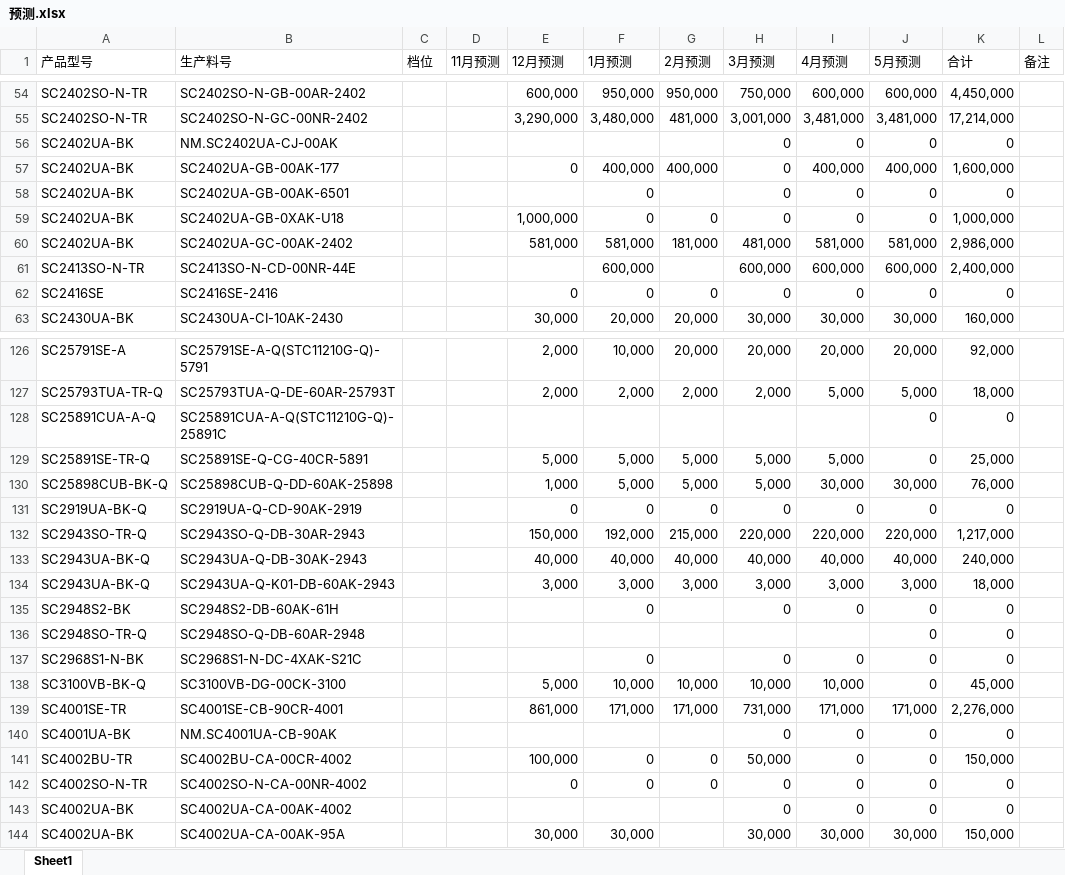
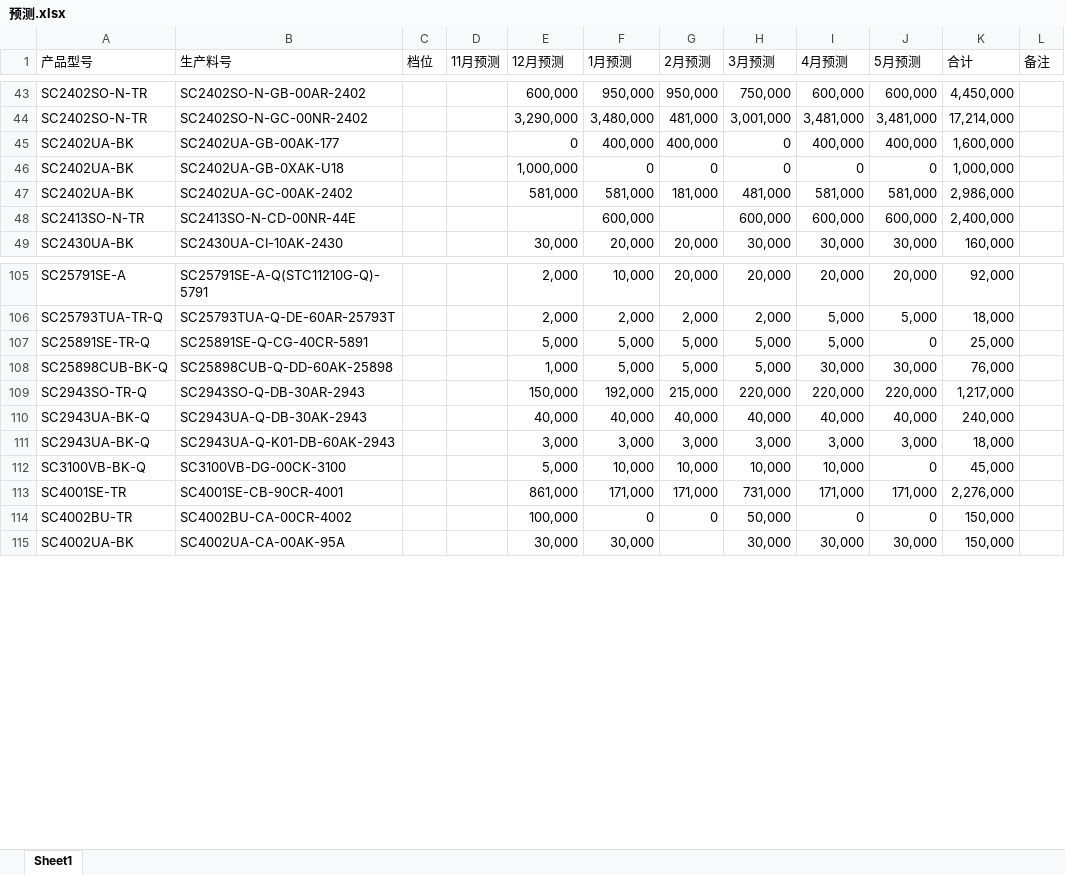
Before and after one commit to TTTriste06/operation_planning-, an Excel workbook: 预测.xlsx, sheet Sheet1, drawn as a sheet; only a part is shown, gaps mark what is left out; values as stored, in another font and other column widths than the file's, no borders; the diff covers the shown part only; the diff names each change by its address in the sheet, - before the commit and + after, or states it on an @@ line.

```diff
--- a/预测.xlsx (sheet Sheet1)
+++ b/预测.xlsx (sheet Sheet1)
-row 56: SC2402UA-BK | NM.SC2402UA-CJ-00AK |  |  |  |  |  | 0 | 0 | 0 | 0
-row 58: SC2402UA-BK | SC2402UA-GB-00AK-6501 |  |  |  | 0 |  | 0 | 0 | 0 | 0
-row 62: SC2416SE | SC2416SE-2416 |  |  | 0 | 0 | 0 | 0 | 0 | 0 | 0
-row 128: SC25891CUA-A-Q | SC25891CUA-A-Q(STC11210G-Q)-25891C |  |  |  |  |  |  |  | 0 | 0
-row 131: SC2919UA-BK-Q | SC2919UA-Q-CD-90AK-2919 |  |  | 0 | 0 | 0 | 0 | 0 | 0 | 0
-row 135: SC2948S2-BK | SC2948S2-DB-60AK-61H |  |  |  | 0 |  | 0 | 0 | 0 | 0
-row 136: SC2948SO-TR-Q | SC2948SO-Q-DB-60AR-2948 |  |  |  |  |  |  |  | 0 | 0
-row 137: SC2968S1-N-BK | SC2968S1-N-DC-4XAK-S21C |  |  |  | 0 |  | 0 | 0 | 0 | 0
-row 140: SC4001UA-BK | NM.SC4001UA-CB-90AK |  |  |  |  |  | 0 | 0 | 0 | 0
-row 142: SC4002SO-N-TR | SC4002SO-N-CA-00NR-4002 |  |  | 0 | 0 | 0 | 0 | 0 | 0 | 0
-row 143: SC4002UA-BK | SC4002UA-CA-00AK-4002 |  |  |  |  |  | 0 | 0 | 0 | 0
```
Also changed, not shown: 64 removed rows elsewhere in this sheet, formulas that keep their value.
